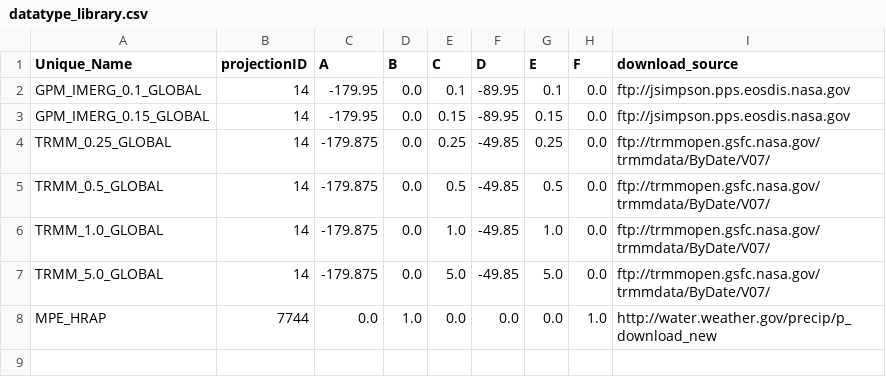
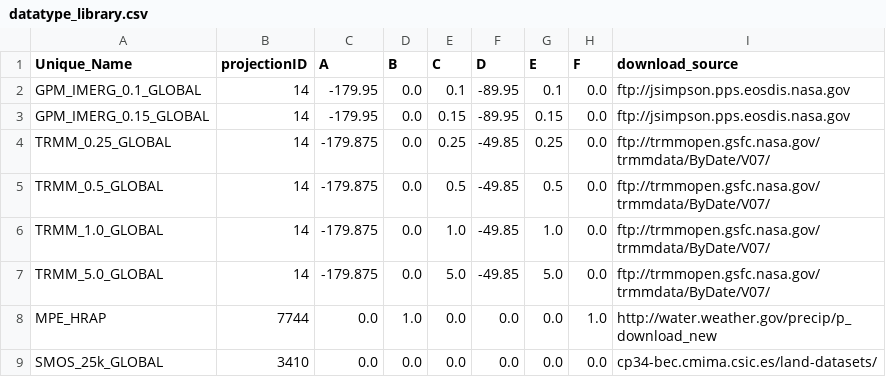
Before and after one commit to NASA-DEVELOP/dnppy, a CSV file: dnppy_install/convert/lib/datatype_library.csv, drawn as a sheet.

```diff
--- a/dnppy_install/convert/lib/datatype_library.csv
+++ b/dnppy_install/convert/lib/datatype_library.csv
@@ -8 +8,2 @@ TRMM_5.0_GLOBAL, 14, -179.875, 0.0, 5.0, -49.85, 5.0, 0.0, "ftp://trmmopen.gsfc.
 MPE_HRAP, 7744, 0.0, 1.0, 0.0, 0.0, 0.0, 1.0, "http://water.weather.gov/precip/p_download_new"
+SMOS_25k_GLOBAL, 3410, 0.0, 0.0, 0.0, 0.0, 0.0, 0.0, "cp34-bec.cmima.csic.es/land-datasets/"
```
Also changed, not shown: 9 other files.
